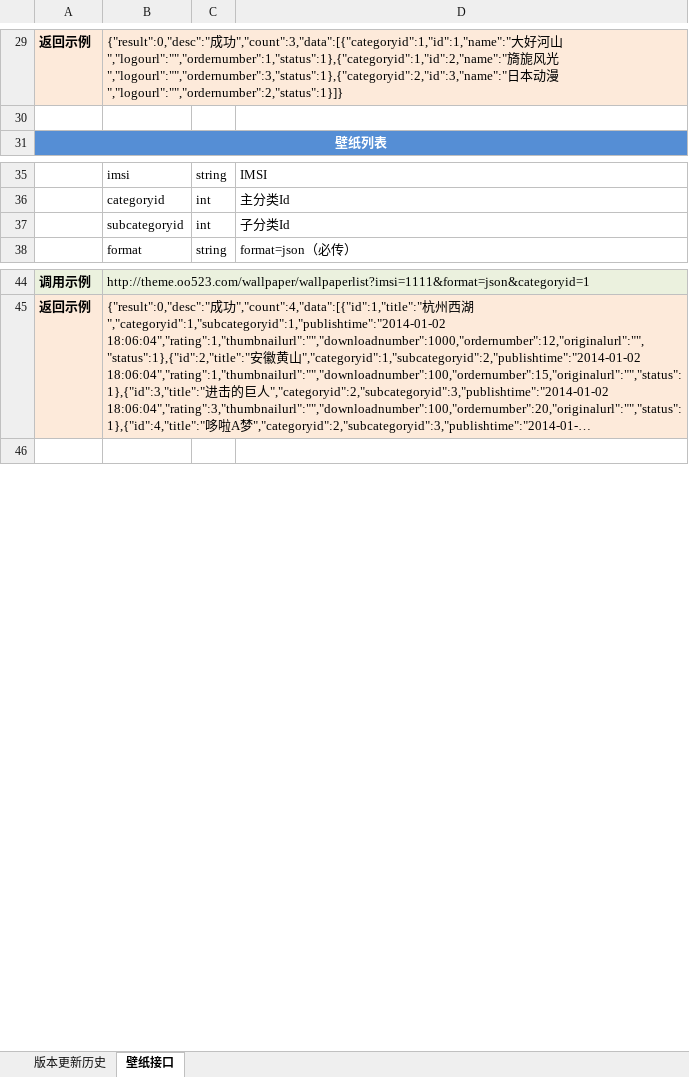
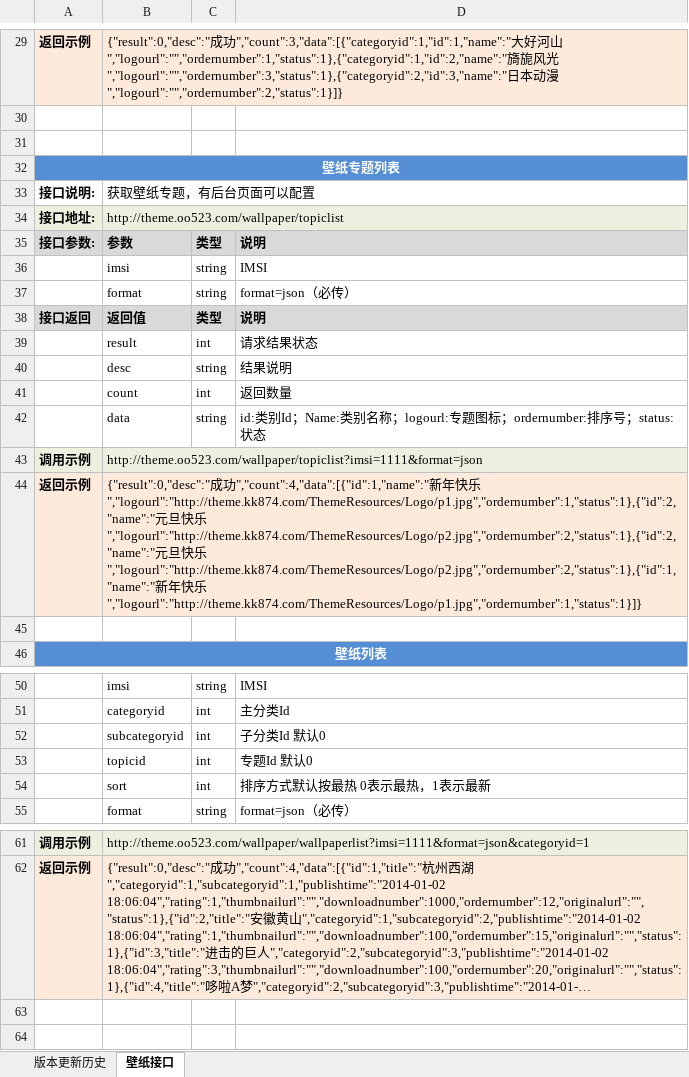
Before and after one commit to itabas016/ebandbox, an Excel workbook: doc/ThemeInterface.xlsx, sheet 壁纸接口, drawn as a sheet; only a part is shown, gaps mark what is left out; long unchanged cells end in …; values as stored, in another font and other column widths than the file's, no borders; addresses are those after the commit; the diff names each change by its address in the sheet, - before the commit and + after, or states it on an @@ line.

Commit message:
theme inf doc v1.1

```diff
--- a/doc/ThemeInterface.xlsx (sheet 壁纸接口)
+++ b/doc/ThemeInterface.xlsx (sheet 壁纸接口)
+row 31: (empty)
+row 32: 壁纸专题列表
+row 33: 接口说明: | 获取壁纸专题，有后台页面可以配置
+row 34: 接口地址: | http://theme.oo523.com/wallpaper/topiclist
+row 35: 接口参数: | 参数 | 类型 | 说明
+row 36:  | imsi | string | IMSI
+row 37:  | format | string | format=json（必传）
+row 38: 接口返回 | 返回值 | 类型 | 说明
+row 39:  | result | int | 请求结果状态
+row 40:  | desc | string | 结果说明
+row 41:  | count | int | 返回数量
+row 42:  | data | string | id:类别Id；Name:类别名称；logourl:专题图标；ordernumber:排序号；status:状态
+row 43: 调用示例 | http://theme.oo523.com/wallpaper/topiclist?imsi=1111&format=json
+row 44: 返回示例 | {"result":0,"desc":"成功","count":4,"data":[{"id":1,"name":"新年快乐","logourl":"http://theme.kk874.com/ThemeResources/Logo/p1.jpg","ordernumber":1,"status":1},{"id":2,"name":"元旦快乐","logourl":"http://theme.kk874.com/ThemeResources/Logo/p2.jpg","ordernumber":2,"status":1},{"id":2,"name":"元旦快乐","logourl":"http://theme.kk874.com/ThemeResources/Logo/p2.jpg","ordernumber":2,"status":1},{"id":1,"name":"新年快乐","logourl":"http://theme.kk874.com/ThemeResources/Logo/p1.jpg","ordernumber":1,"status":1}]}
+row 45: (empty)
-D52: 子分类Id
+D52: 子分类Id 默认0
+row 53:  | topicid | int | 专题Id 默认0
+row 54:  | sort | int | 排序方式默认按最热 0表示最热，1表示最新
+row 63: (empty)
```
Also changed, not shown: sheet 版本更新历史.
